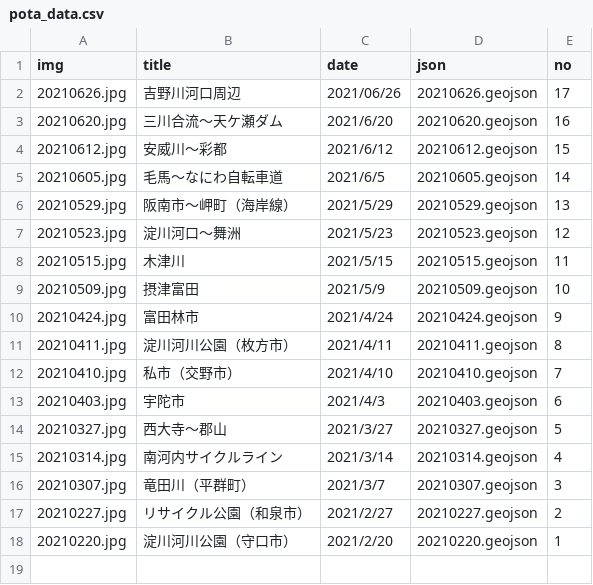
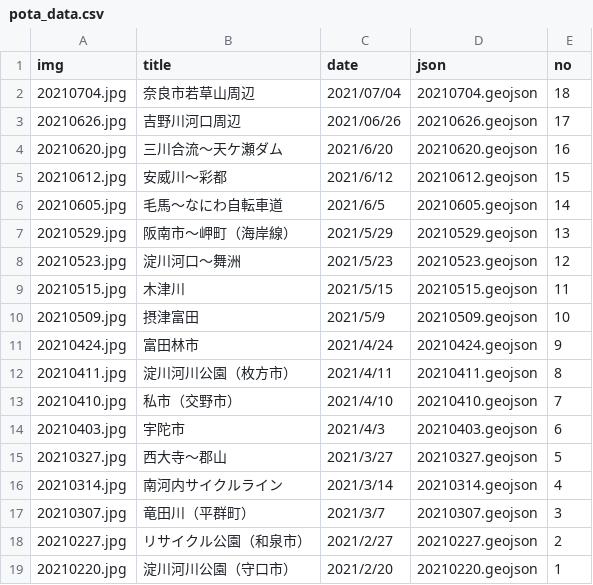
Before and after one commit to termat/potaling, a CSV file: public/pota_data.csv, drawn as a sheet; the diff names each change by its address in the sheet, - before the commit and + after, or states it on an @@ line.

```diff
--- a/public/pota_data.csv
+++ b/public/pota_data.csv
+row 2: 20210704.jpg | 奈良市若草山周辺 | 2021/07/04 | 20210704.geojson | 18
```
Also changed, not shown: 2 other files.
